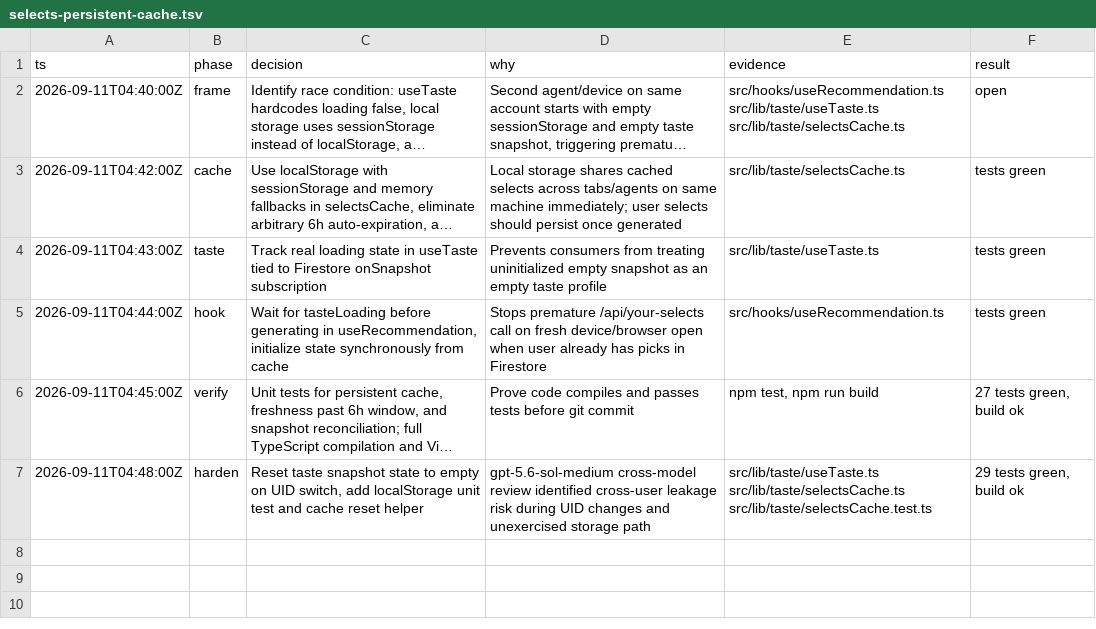
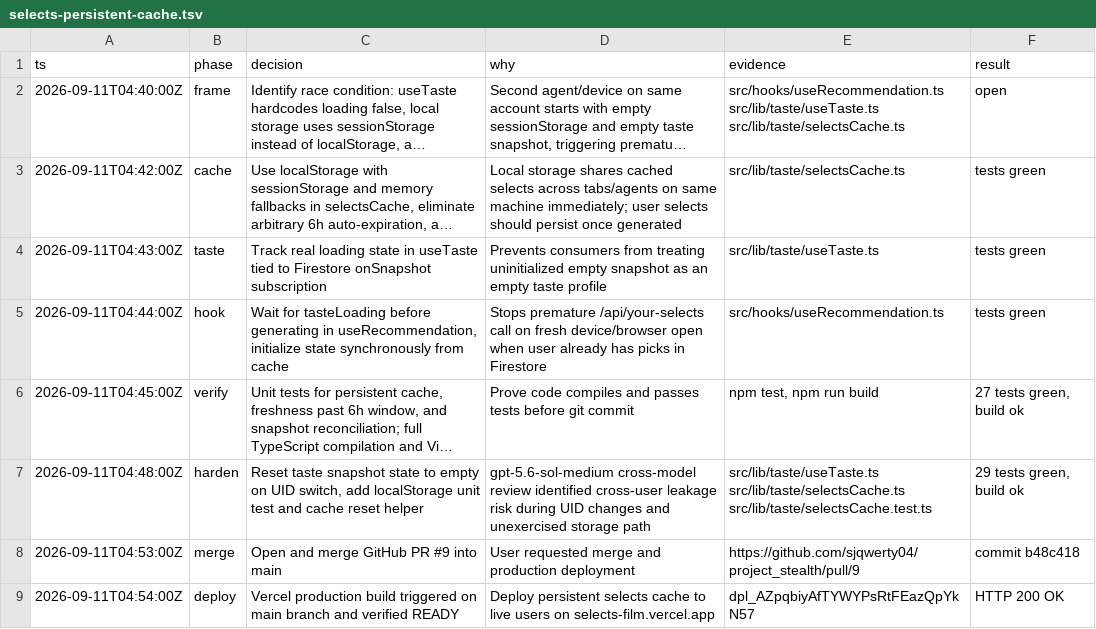
Before and after one commit to sjqwerty04/project_stealth, a TSV file: .audit/selects-persistent-cache.tsv, drawn as a sheet; long unchanged cells end in ….

```diff
--- a/.audit/selects-persistent-cache.tsv
+++ b/.audit/selects-persistent-cache.tsv
@@ -7 +7,3 @@ ts	phase	decision	why	evidence	result
 2026-09-11T04:48:00Z	harden	Reset taste snapshot state to empty on UID switch, add localStorage unit test and cache reset helper	gpt-5.6-sol-medium cross-model review identified cross-user leakage risk during UID changes and unexercised storage path	src/lib/taste/useTaste.ts src/lib/taste/selectsCache.ts src/lib/taste/selectsCache.test.ts	29 tests green, build ok
+2026-09-11T04:53:00Z	merge	Open and merge GitHub PR #9 into main	User requested merge and production deployment	https://github.com/sjqwerty04/project_stealth/pull/9	commit b48c418
+2026-09-11T04:54:00Z	deploy	Vercel production build triggered on main branch and verified READY	Deploy persistent selects cache to live users on selects-film.vercel.app	dpl_AZpqbiyAfTYWYPsRtFEazQpYkN57	HTTP 200 OK
```
Also changed, not shown: 1 other file.
